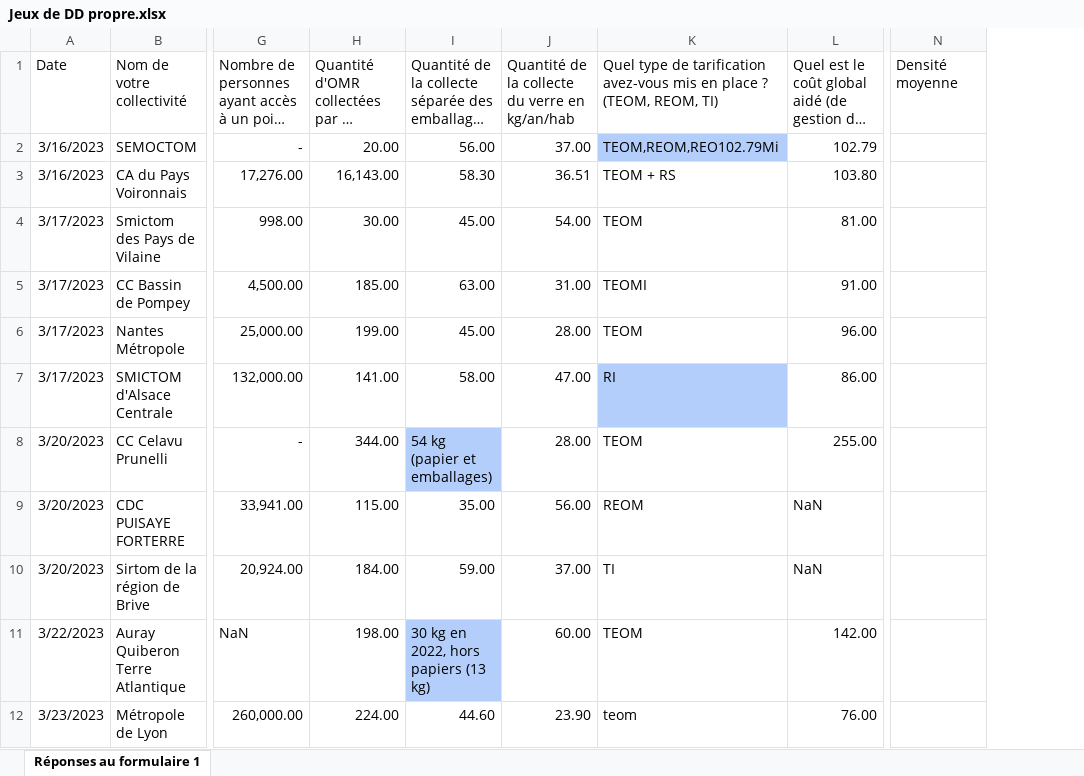
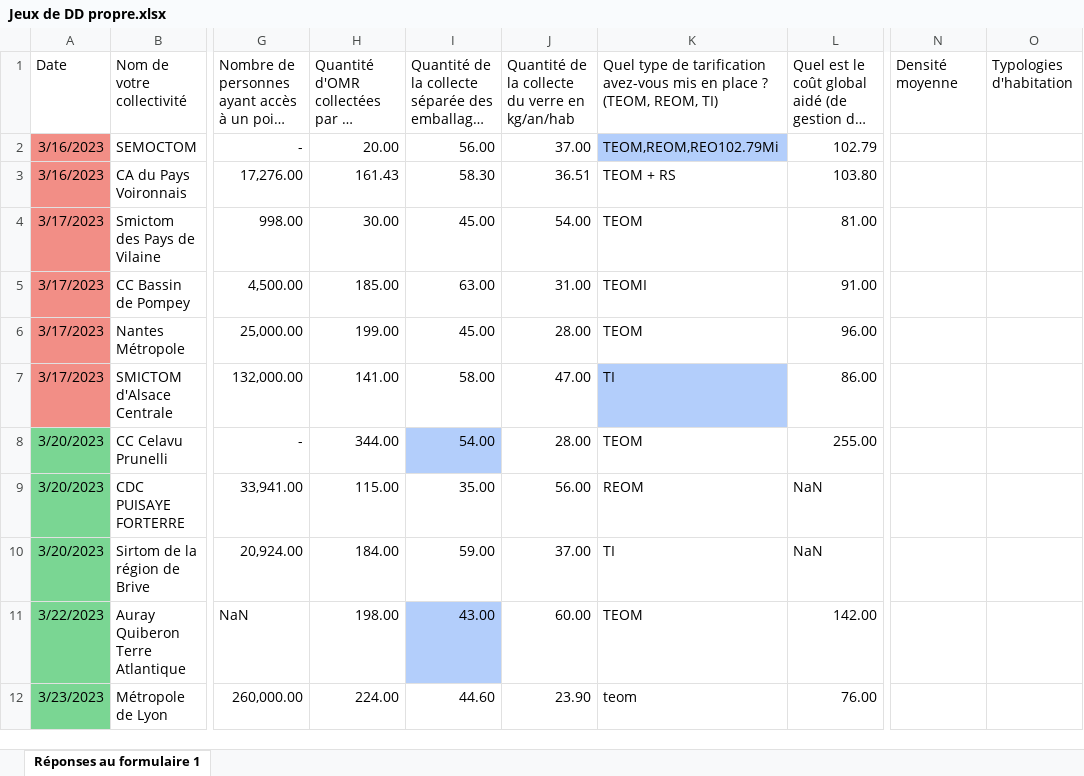
Before and after one commit to Grismonde/Maraton-du-web, an Excel workbook: Jeux de DD propre.xlsx, sheet Réponses au formulaire 1, drawn as a sheet; only a part is shown, gaps mark what is left out; long unchanged cells end in …; values as stored, in another font and other column widths than the file's, no borders; the diff covers the shown part only; the diff names each change by its address in the sheet, - before the commit and + after, or states it on an @@ line.

```diff
--- a/Jeux de DD propre.xlsx (sheet Réponses au formulaire 1)
+++ b/Jeux de DD propre.xlsx (sheet Réponses au formulaire 1)
+column O, row 1: Typologies d'habitation
-A2:A7 fill: none
+A2:A7 fill: #F28E86
-H3: 16,143.00
+H3: 161.43
-K7: RI
+K7: TI
-A8:A12 fill: none
+A8:A12 fill: #7AD693
-I8: 54 kg (papier et emballages)
+I8: 54.00
-I11: 30 kg en 2022, hors papiers (13 kg)
+I11: 43.00
```
Also changed, not shown: 4 edited cells and cell formats elsewhere in this sheet, 1 other file.
